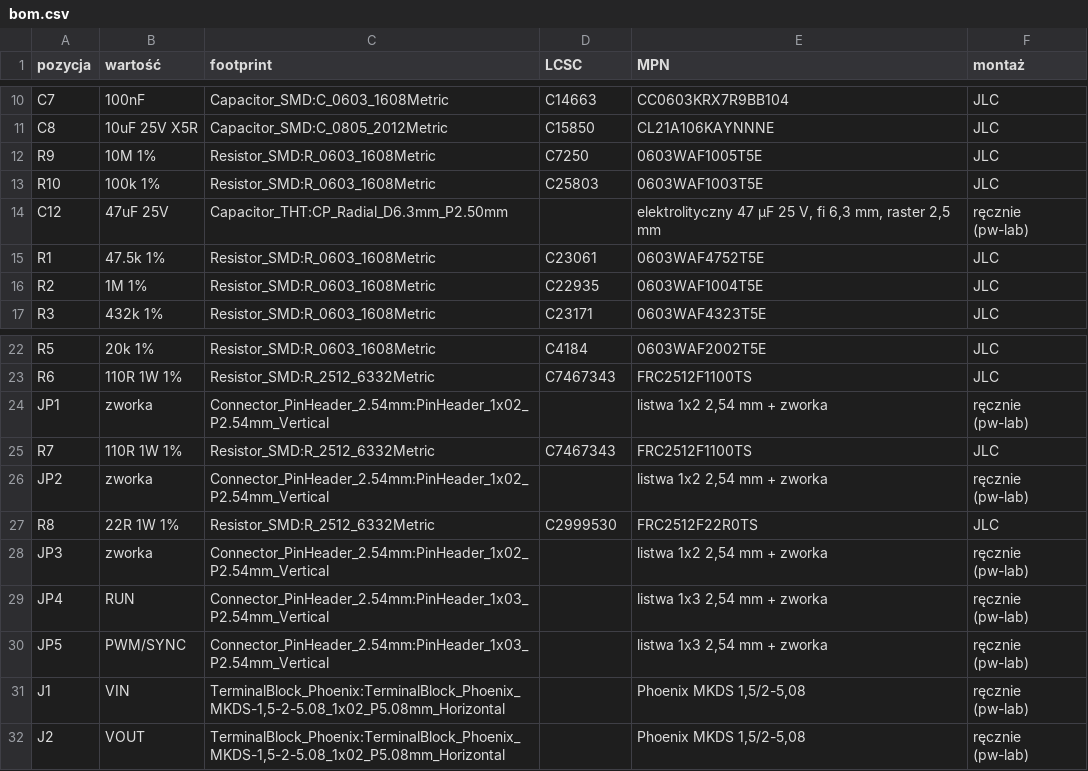
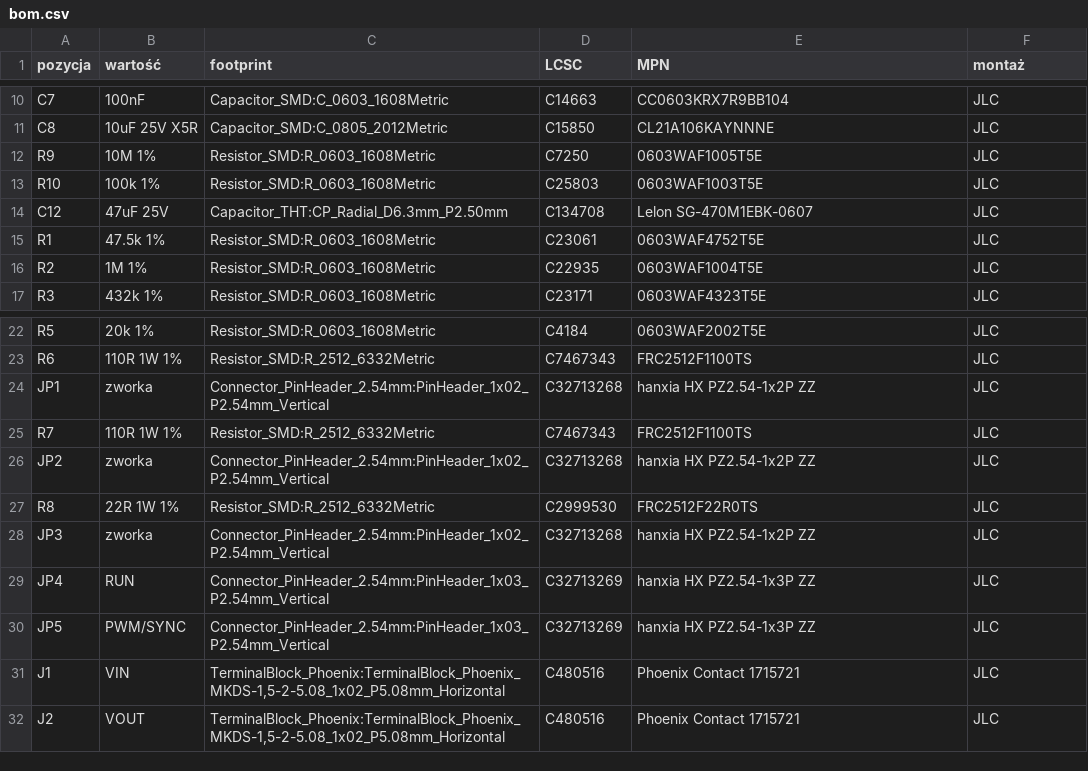
Before and after one commit to tmierzwa/WICI, a CSV file: hardware/przetwornica-3v3/bom.csv, drawn as a sheet; only a part is shown, gaps mark what is left out.

```diff
--- a/hardware/przetwornica-3v3/bom.csv
+++ b/hardware/przetwornica-3v3/bom.csv
@@ -13,3 +13,3 @@ R9,10M 1%,Resistor_SMD:R_0603_1608Metric,C7250,0603WAF1005T5E,JLC
 R10,100k 1%,Resistor_SMD:R_0603_1608Metric,C25803,0603WAF1003T5E,JLC
-C12,47uF 25V,Capacitor_THT:CP_Radial_D6.3mm_P2.50mm,,"elektrolityczny 47 µF 25 V, fi 6,3 mm, raster 2,5 mm",ręcznie (pw-lab)
+C12,47uF 25V,Capacitor_THT:CP_Radial_D6.3mm_P2.50mm,C134708,Lelon SG-470M1EBK-0607,JLC
 R1,47.5k 1%,Resistor_SMD:R_0603_1608Metric,C23061,0603WAF4752T5E,JLC
@@ -23,10 +23,10 @@ R5,20k 1%,Resistor_SMD:R_0603_1608Metric,C4184,0603WAF2002T5E,JLC
 R6,110R 1W 1%,Resistor_SMD:R_2512_6332Metric,C7467343,FRC2512F1100TS,JLC
-JP1,zworka,Connector_PinHeader_2.54mm:PinHeader_1x02_P2.54mm_Vertical,,"listwa 1x2 2,54 mm + zworka",ręcznie (pw-lab)
+JP1,zworka,Connector_PinHeader_2.54mm:PinHeader_1x02_P2.54mm_Vertical,C32713268,hanxia HX PZ2.54-1x2P ZZ,JLC
 R7,110R 1W 1%,Resistor_SMD:R_2512_6332Metric,C7467343,FRC2512F1100TS,JLC
-JP2,zworka,Connector_PinHeader_2.54mm:PinHeader_1x02_P2.54mm_Vertical,,"listwa 1x2 2,54 mm + zworka",ręcznie (pw-lab)
+JP2,zworka,Connector_PinHeader_2.54mm:PinHeader_1x02_P2.54mm_Vertical,C32713268,hanxia HX PZ2.54-1x2P ZZ,JLC
 R8,22R 1W 1%,Resistor_SMD:R_2512_6332Metric,C2999530,FRC2512F22R0TS,JLC
-JP3,zworka,Connector_PinHeader_2.54mm:PinHeader_1x02_P2.54mm_Vertical,,"listwa 1x2 2,54 mm + zworka",ręcznie (pw-lab)
-JP4,RUN,Connector_PinHeader_2.54mm:PinHeader_1x03_P2.54mm_Vertical,,"listwa 1x3 2,54 mm + zworka",ręcznie (pw-lab)
-JP5,PWM/SYNC,Connector_PinHeader_2.54mm:PinHeader_1x03_P2.54mm_Vertical,,"listwa 1x3 2,54 mm + zworka",ręcznie (pw-lab)
-J1,VIN,"TerminalBlock_Phoenix:TerminalBlock_Phoenix_MKDS-1,5-2-5.08_1x02_P5.08mm_Horizontal",,"Phoenix MKDS 1,5/2-5,08",ręcznie (pw-lab)
-J2,VOUT,"TerminalBlock_Phoenix:TerminalBlock_Phoenix_MKDS-1,5-2-5.08_1x02_P5.08mm_Horizontal",,"Phoenix MKDS 1,5/2-5,08",ręcznie (pw-lab)
+JP3,zworka,Connector_PinHeader_2.54mm:PinHeader_1x02_P2.54mm_Vertical,C32713268,hanxia HX PZ2.54-1x2P ZZ,JLC
+JP4,RUN,Connector_PinHeader_2.54mm:PinHeader_1x03_P2.54mm_Vertical,C32713269,hanxia HX PZ2.54-1x3P ZZ,JLC
+JP5,PWM/SYNC,Connector_PinHeader_2.54mm:PinHeader_1x03_P2.54mm_Vertical,C32713269,hanxia HX PZ2.54-1x3P ZZ,JLC
+J1,VIN,"TerminalBlock_Phoenix:TerminalBlock_Phoenix_MKDS-1,5-2-5.08_1x02_P5.08mm_Horizontal",C480516,Phoenix Contact 1715721,JLC
+J2,VOUT,"TerminalBlock_Phoenix:TerminalBlock_Phoenix_MKDS-1,5-2-5.08_1x02_P5.08mm_Horizontal",C480516,Phoenix Contact 1715721,JLC
```
Also changed, not shown: hardware/przetwornica-3v3/fabrication/jlc-bom.csv, hardware/przetwornica-3v3/fabrication/jlc-cpl.csv, 3 other files.
